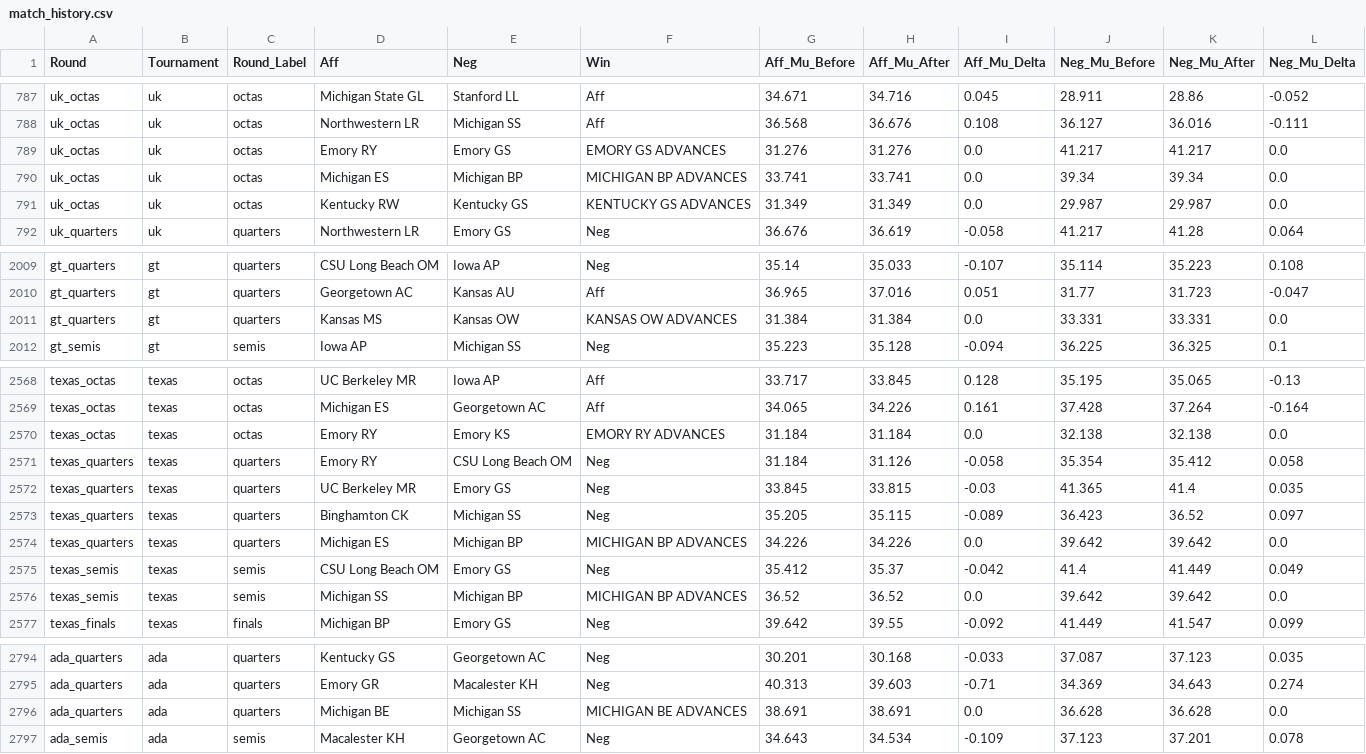
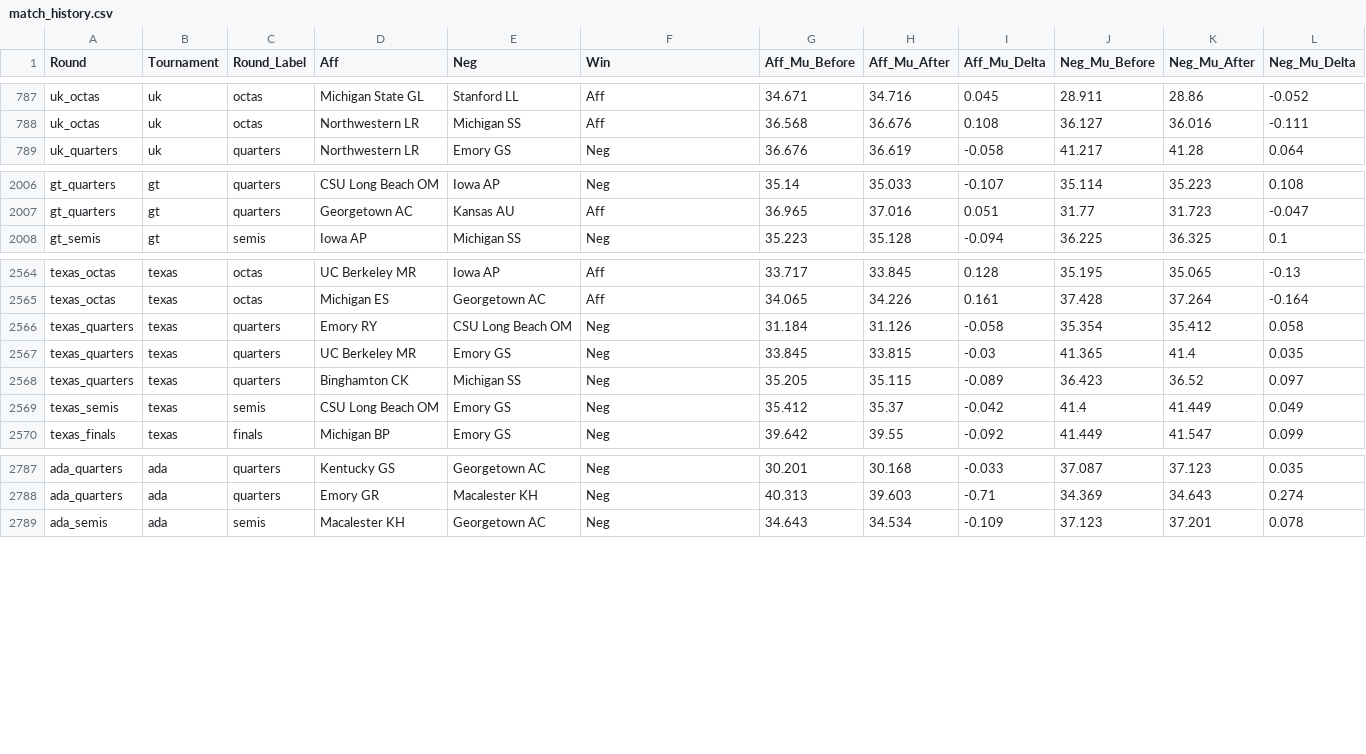
Before and after one commit to coralynnkc/elo-v2, a CSV file: data/match_history.csv, drawn as a sheet; only a part is shown, gaps mark what is left out; the diff names each change by its address in the sheet, - before the commit and + after, or states it on an @@ line.

Commit message:
deploy: acfe62f3d9429d0fdcad3e1a9e788231211b9d8e

```diff
--- a/data/match_history.csv
+++ b/data/match_history.csv
-row 789: uk_octas | uk | octas | Emory RY | Emory GS | EMORY GS ADVANCES | 31.276 | 31.276 | 0.0 | 41.217 | 41.217 | 0.0
-row 790: uk_octas | uk | octas | Michigan ES | Michigan BP | MICHIGAN BP ADVANCES | 33.741 | 33.741 | 0.0 | 39.34 | 39.34 | 0.0
-row 791: uk_octas | uk | octas | Kentucky RW | Kentucky GS | KENTUCKY GS ADVANCES | 31.349 | 31.349 | 0.0 | 29.987 | 29.987 | 0.0
-row 2011: gt_quarters | gt | quarters | Kansas MS | Kansas OW | KANSAS OW ADVANCES | 31.384 | 31.384 | 0.0 | 33.331 | 33.331 | 0.0
-row 2570: texas_octas | texas | octas | Emory RY | Emory KS | EMORY RY ADVANCES | 31.184 | 31.184 | 0.0 | 32.138 | 32.138 | 0.0
-row 2574: texas_quarters | texas | quarters | Michigan ES | Michigan BP | MICHIGAN BP ADVANCES | 34.226 | 34.226 | 0.0 | 39.642 | 39.642 | 0.0
-row 2576: texas_semis | texas | semis | Michigan SS | Michigan BP | MICHIGAN BP ADVANCES | 36.52 | 36.52 | 0.0 | 39.642 | 39.642 | 0.0
-row 2796: ada_quarters | ada | quarters | Michigan BE | Michigan SS | MICHIGAN BE ADVANCES | 38.691 | 38.691 | 0.0 | 36.628 | 36.628 | 0.0
```
